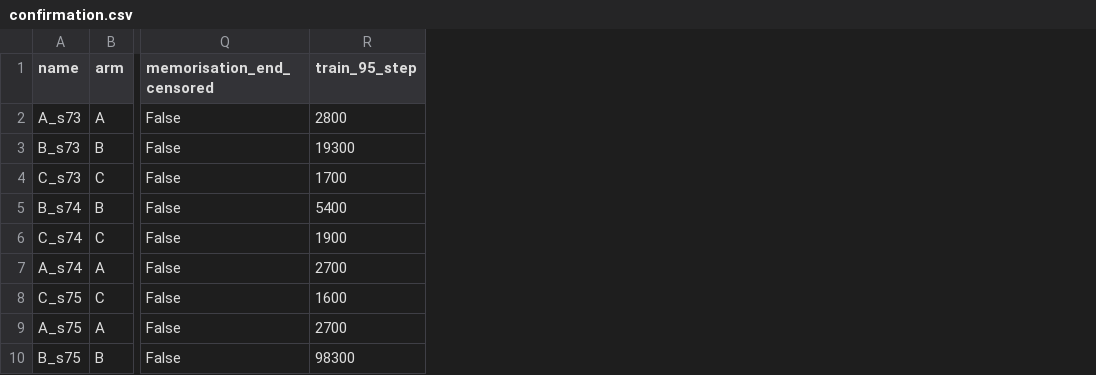
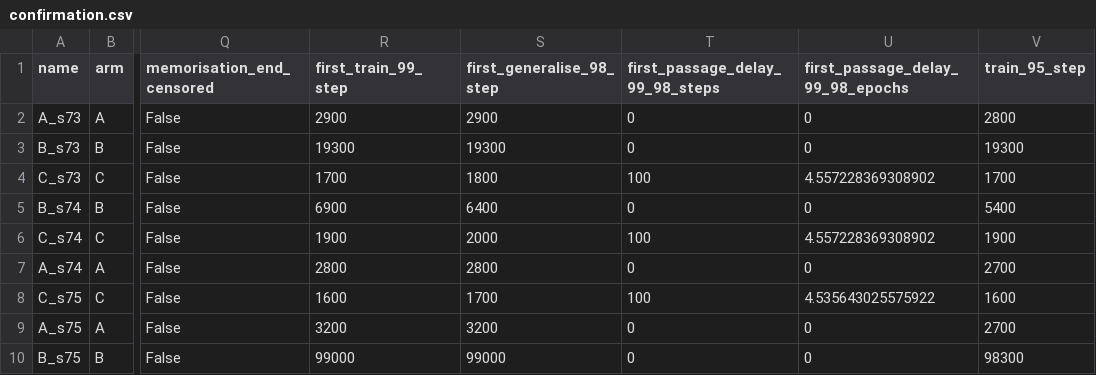
Before and after one commit to PerceptronV/grokking-capacity, a CSV file: reports/fullwidth_quantized_v6/confirmation.csv, drawn as a sheet; only a part is shown, gaps mark what is left out; the diff names each change by its address in the sheet, - before the commit and + after, or states it on an @@ line.

Commit message:
Report paper-style first-passage delays alongside registered grokking metrics

```diff
--- a/reports/fullwidth_quantized_v6/confirmation.csv
+++ b/reports/fullwidth_quantized_v6/confirmation.csv
+column R (first_train_99_step), rows 2-10: 2900 | 19300 | 1700 | 6900 | 1900 | 2800 | 1600 | 3200 | 99000
+column S (first_generalise_98_step), rows 2-10: 2900 | 19300 | 1800 | 6400 | 2000 | 2800 | 1700 | 3200 | 99000
+column T (first_passage_delay_99_98_steps), rows 2-10: 0 | 0 | 100 | 0 | 100 | 0 | 100 | 0 | 0
+column U (first_passage_delay_99_98_epochs), rows 2-10: 0 | 0 | 4.557228369308902 | 0 | 4.557228369308902 | 0 | 4.535643025575922 | 0 | 0
```
Also changed, not shown: 9 other files.
